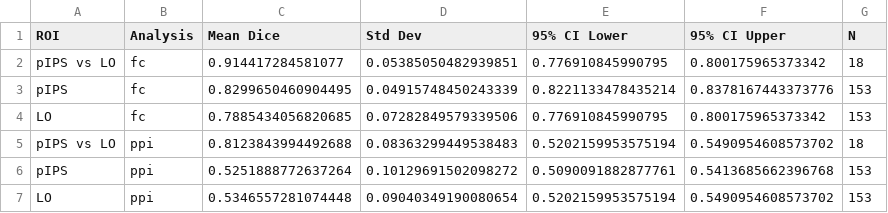
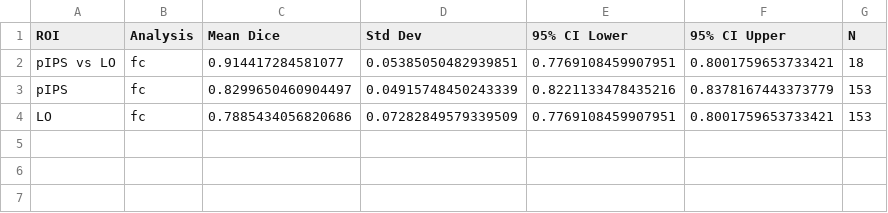
Before and after one commit to cnsimmons/ptoc, a CSV file: results/dice_comparison/combined_dice_stats.csv, drawn as a sheet.

```diff
--- a/results/dice_comparison/combined_dice_stats.csv
+++ b/results/dice_comparison/combined_dice_stats.csv
@@ -1,7 +1,4 @@
 ROI,Analysis,Mean Dice,Std Dev,95% CI Lower,95% CI Upper,N
-pIPS vs LO,fc,0.914417284581077,0.05385050482939851,0.776910845990795,0.800175965373342,18
-pIPS,fc,0.8299650460904495,0.04915748450243339,0.8221133478435214,0.8378167443373776,153
-LO,fc,0.7885434056820685,0.07282849579339506,0.776910845990795,0.800175965373342,153
-pIPS vs LO,ppi,0.8123843994492688,0.08363299449538483,0.5202159953575194,0.5490954608573702,18
-pIPS,ppi,0.5251888772637264,0.10129691502098272,0.5090091882877761,0.5413685662396768,153
-LO,ppi,0.5346557281074448,0.09040349190080654,0.5202159953575194,0.5490954608573702,153
+pIPS vs LO,fc,0.914417284581077,0.05385050482939851,0.7769108459907951,0.8001759653733421,18
+pIPS,fc,0.8299650460904497,0.04915748450243339,0.8221133478435216,0.8378167443373779,153
+LO,fc,0.7885434056820686,0.07282849579339509,0.7769108459907951,0.8001759653733421,153
```
Also changed, not shown: results/dice_comparison/fc_within_roi_stats.csv, 24 other files.
